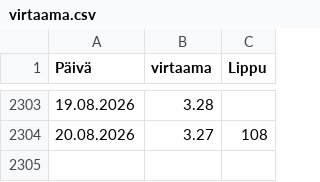
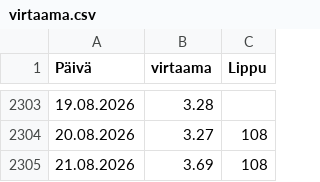
Before and after one commit to AapeliNevala/pikkukoski_water_quality_prediction, a CSV file: data/virtaama.csv, drawn as a sheet; only a part is shown, gaps mark what is left out.

```diff
--- a/data/virtaama.csv
+++ b/data/virtaama.csv
@@ -2304 +2304,2 @@ Päivä;virtaama;Lippu
 20.08.2026;3.27;108
+21.08.2026;3.69;108
```
Also changed, not shown: data/sademaarat.csv, output/predictions.csv, 1 other file.
